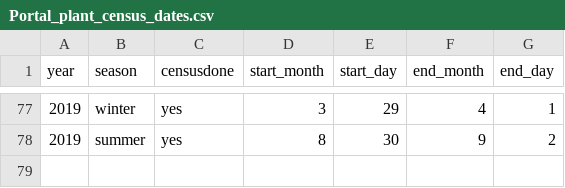
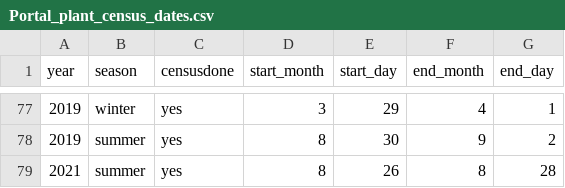
Before and after one commit to weecology/PortalData, a CSV file: Plants/Portal_plant_census_dates.csv, drawn as a sheet; only a part is shown, gaps mark what is left out.

Commit message:
add 2021 summer plant census data[minor]

```diff
--- a/Plants/Portal_plant_census_dates.csv
+++ b/Plants/Portal_plant_census_dates.csv
@@ -78 +78,2 @@ year,season,censusdone,start_month,start_day,end_month,end_day
 2019,summer,yes,8,30,9,2
+2021,summer,yes,8,26,8,28
```
Also changed, not shown: 4 other files.
